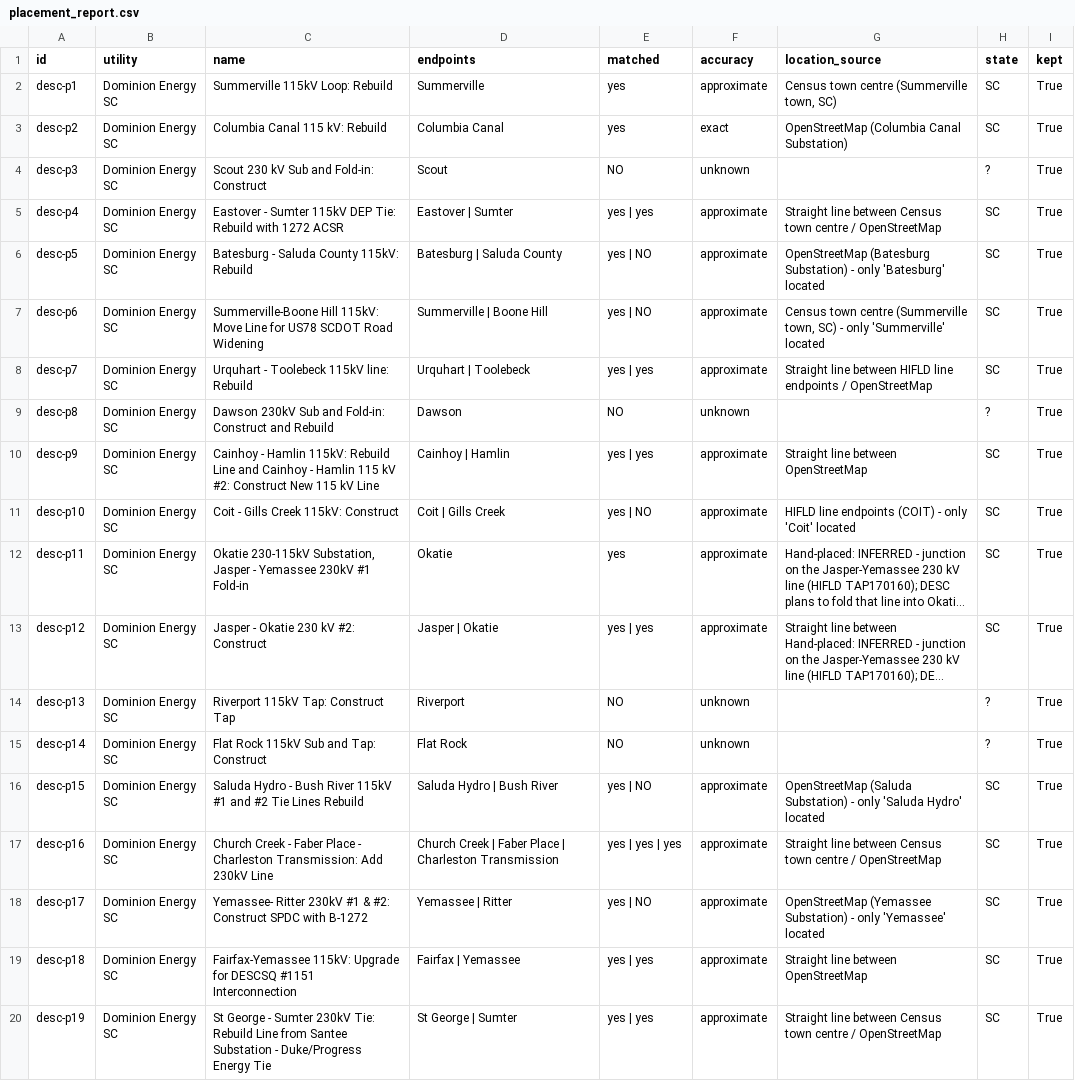
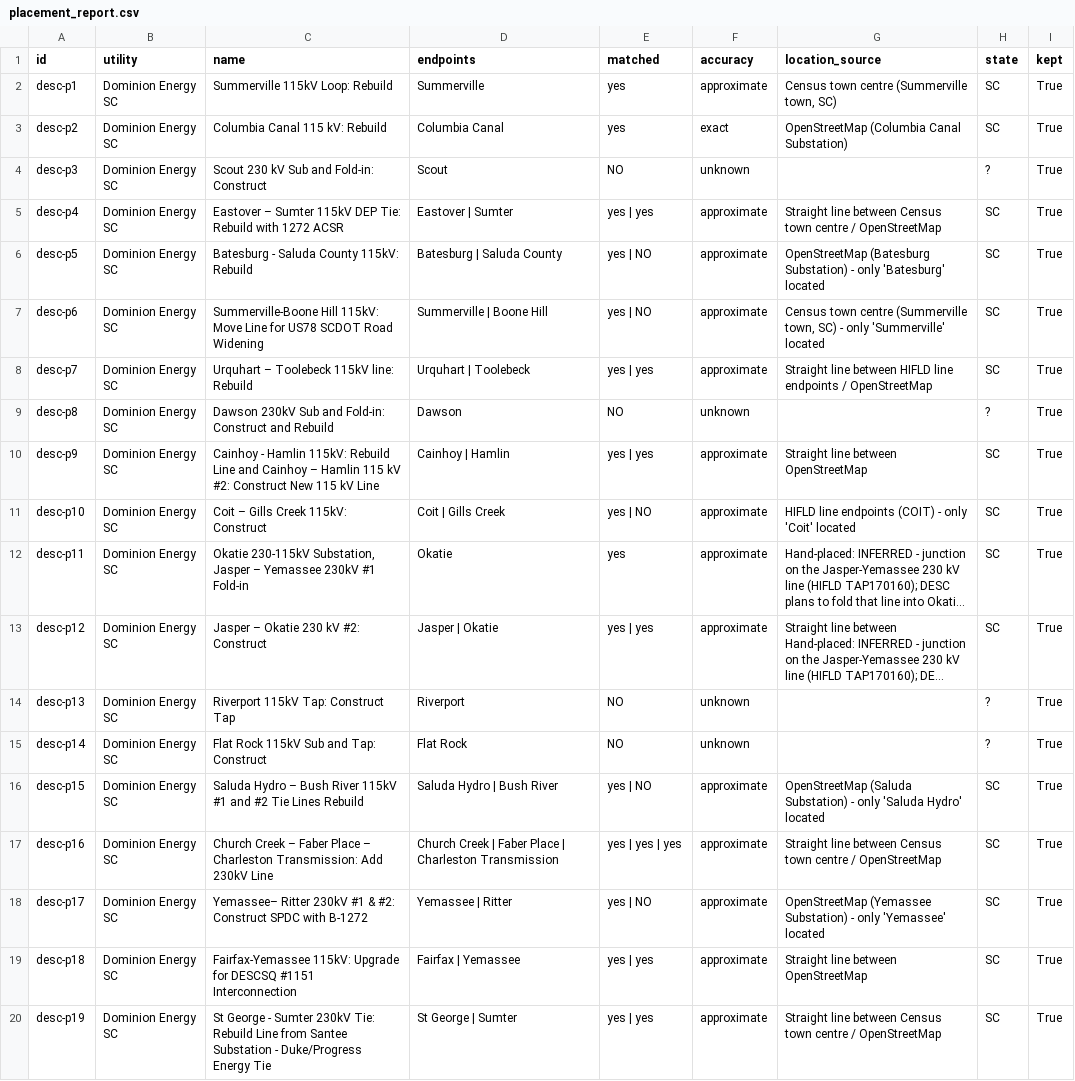
Before and after one commit to Lusangim/Shell_Hacks, a CSV file: data/build/placement_report.csv, drawn as a sheet; only a part is shown; long unchanged cells end in …; the diff covers the shown part only; the diff names each change by its address in the sheet, - before the commit and + after, or states it on an @@ line.

```diff
--- a/data/build/placement_report.csv
+++ b/data/build/placement_report.csv
-C5 (name): Eastover - Sumter 115kV…
+C5 (name): Eastover – Sumter 115kV…
-C8 (name): Urquhart - Toolebeck 115kV line: Rebuild
+C8 (name): Urquhart – Toolebeck 115kV line: Rebuild
-C10 (name): …and Cainhoy - Hamlin 115…
+C10 (name): …and Cainhoy – Hamlin 115…
-C11 (name): Coit - Gills Creek 115kV: Construct
+C11 (name): Coit – Gills Creek 115kV: Construct
-C12 (name): …Substation, Jasper - Yemassee 230kV…
+C12 (name): …Substation, Jasper – Yemassee 230kV…
-C13 (name): Jasper - Okatie 230 kV #2: Construct
+C13 (name): Jasper – Okatie 230 kV #2: Construct
-C16 (name): Saluda Hydro - Bush River…
+C16 (name): Saluda Hydro – Bush River…
-C17 (name): Church Creek - Faber Place - Charleston Transmission:…
+C17 (name): Church Creek – Faber Place – Charleston Transmission:…
-C18 (name): Yemassee- Ritter 230kV…
+C18 (name): Yemassee– Ritter 230kV…
```
Also changed, not shown: 12 edited cells elsewhere in this file, data/raw/desc_2026_2030_projects.csv, 9 other files.
